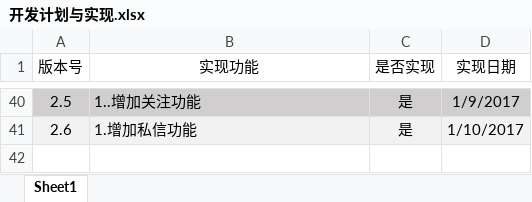
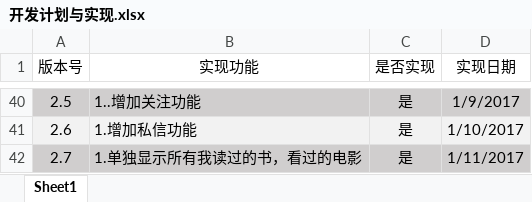
Before and after one commit to Zihao-Liu/MyWeb, an Excel workbook: 开发计划与实现.xlsx, sheet Sheet1, drawn as a sheet; only a part is shown, gaps mark what is left out; values as stored, in another font and other column widths than the file's, no borders; the diff names each change by its address in the sheet, - before the commit and + after, or states it on an @@ line.

```diff
--- a/开发计划与实现.xlsx (sheet Sheet1)
+++ b/开发计划与实现.xlsx (sheet Sheet1)
+row 42: 2.7 | 1.单独显示所有我读过的书，看过的电影 | 是 | 1/11/2017
```
Also changed, not shown: bug或缺陷记录.xlsx, 9 other files.
